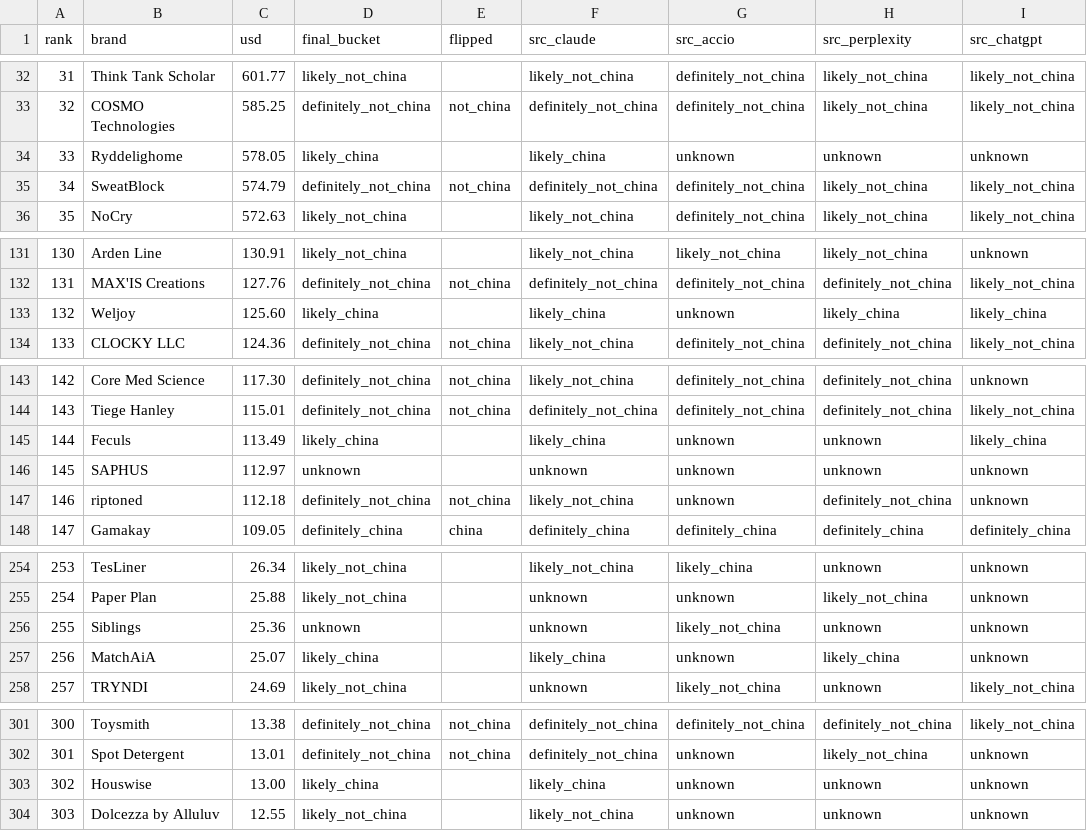
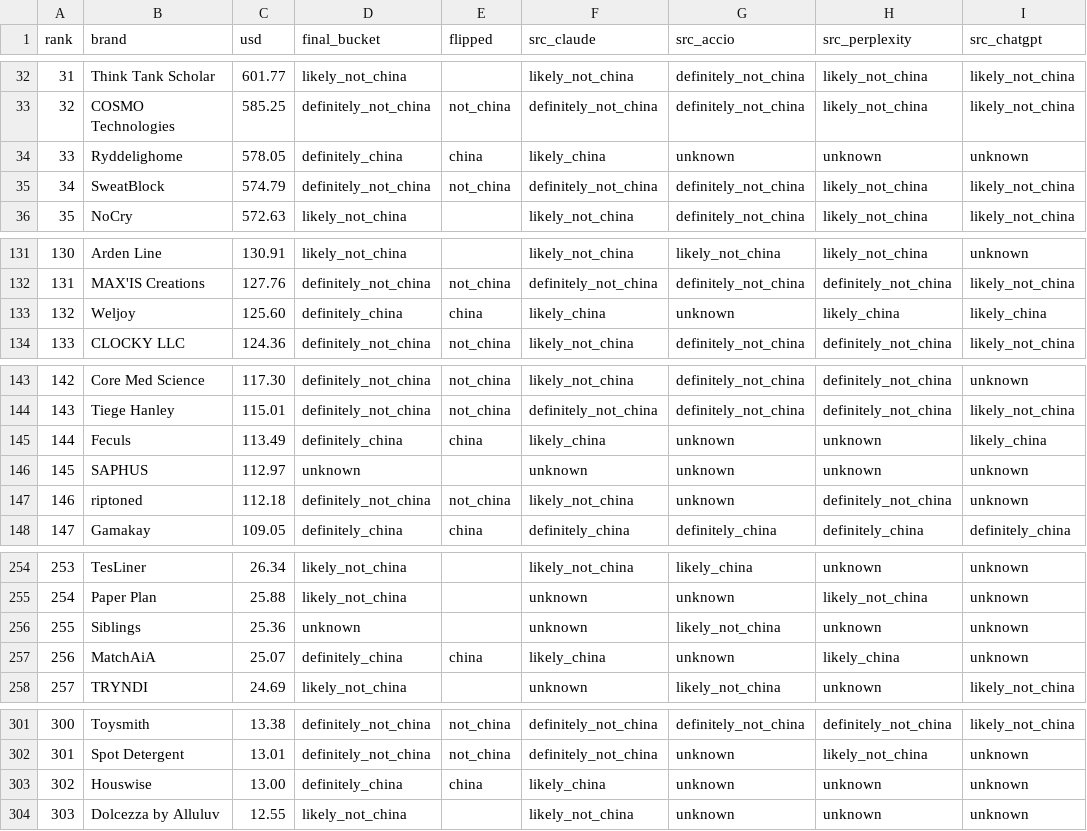
Before and after one commit to Foundry-Studio/foundry-cip, a CSV file: WORKBENCH/china-audit/reconciliation-final.csv, drawn as a sheet; only a part is shown, gaps mark what is left out; the diff covers the shown part only; the diff names each change by its address in the sheet, - before the commit and + after, or states it on an @@ line.

```diff
--- a/WORKBENCH/china-audit/reconciliation-final.csv
+++ b/WORKBENCH/china-audit/reconciliation-final.csv
-D34 (final_bucket): likely_china
+D34 (final_bucket): definitely_china
-E34 (flipped): (empty)
+E34 (flipped): china
-D133 (final_bucket): likely_china
+D133 (final_bucket): definitely_china
-E133 (flipped): (empty)
+E133 (flipped): china
-D145 (final_bucket): likely_china
+D145 (final_bucket): definitely_china
-E145 (flipped): (empty)
+E145 (flipped): china
-D257 (final_bucket): likely_china
+D257 (final_bucket): definitely_china
-E257 (flipped): (empty)
+E257 (flipped): china
-D303 (final_bucket): likely_china
+D303 (final_bucket): definitely_china
-E303 (flipped): (empty)
+E303 (flipped): china
```
Also changed, not shown: 28 edited cells elsewhere in this file, 1 other file.
